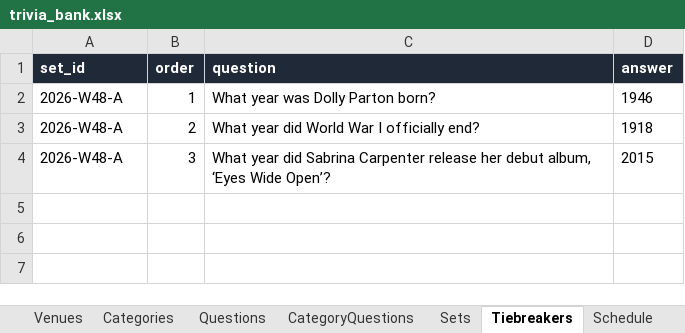
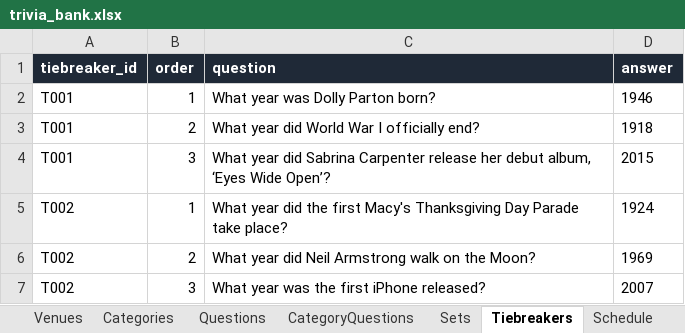
Before and after one commit to jepace/TBTgen, an Excel workbook: trivia_bank.xlsx, sheet Tiebreakers, drawn as a sheet; values as stored, in another font and other column widths than the file's, no borders; the diff names each change by its address in the sheet, - before the commit and + after, or states it on an @@ line.

```diff
--- a/trivia_bank.xlsx (sheet Tiebreakers)
+++ b/trivia_bank.xlsx (sheet Tiebreakers)
-A1: set_id
+A1: tiebreaker_id
-A2:A4 (tiebreaker_id): 2026-W48-A
+A2:A4 (tiebreaker_id): T001
+row 5: T002 | 1 | What year did the first Macy's Thanksgiving Day Parade take place? | 1924
+row 6: T002 | 2 | What year did Neil Armstrong walk on the Moon? | 1969
+row 7: T002 | 3 | What year was the first iPhone released? | 2007
```
Also changed, not shown: sheet Sets, 9 other files.
